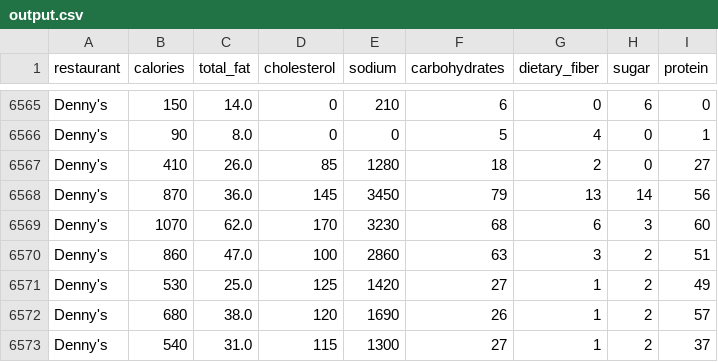
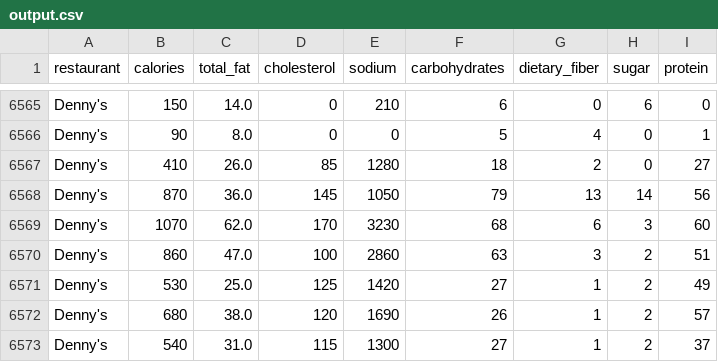
Before and after one commit to rseal2/ml-project, a CSV file: output.csv, drawn as a sheet; only a part is shown, gaps mark what is left out.

```diff
--- a/output.csv
+++ b/output.csv
@@ -6567,3 +6567,3 @@ Denny's,90,8.0,0,0,5,4,0,1
 Denny's,410,26.0,85,1280,18,2,0,27
-Denny's,870,36.0,145,3450,79,13,14,56
+Denny's,870,36.0,145,1050,79,13,14,56
 Denny's,1070,62.0,170,3230,68,6,3,60
```
Also changed, not shown: 1 other file.
